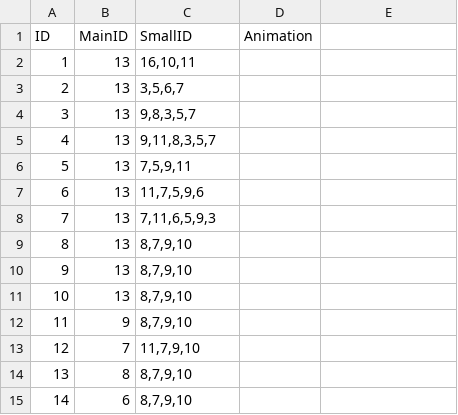
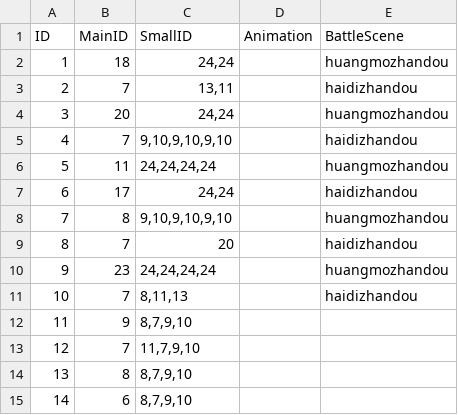
Before and after one commit to kevinnewkevin/xiyou, a CSV file: trunk/config/tables/Battle.csv, drawn as a sheet; only a part is shown; the diff names each change by its address in the sheet, - before the commit and + after, or states it on an @@ line.

```diff
--- a/trunk/config/tables/Battle.csv
+++ b/trunk/config/tables/Battle.csv
-E1: (empty)
+E1: BattleScene
-B2 (MainID): 13
+B2 (MainID): 18
-C2 (SmallID): 16,10,11
+C2 (SmallID): 24,24
-E2 (BattleScene): (empty)
+E2 (BattleScene): huangmozhandou
-B3 (MainID): 13
+B3 (MainID): 7
-C3 (SmallID): 3,5,6,7
+C3 (SmallID): 13,11
-E3 (BattleScene): (empty)
+E3 (BattleScene): haidizhandou
-B4 (MainID): 13
+B4 (MainID): 20
-C4 (SmallID): 9,8,3,5,7
+C4 (SmallID): 24,24
-E4 (BattleScene): (empty)
+E4 (BattleScene): huangmozhandou
-B5 (MainID): 13
+B5 (MainID): 7
-C5 (SmallID): 9,11,8,3,5,7
+C5 (SmallID): 9,10,9,10,9,10
-E5 (BattleScene): (empty)
+E5 (BattleScene): haidizhandou
-B6 (MainID): 13
+B6 (MainID): 11
-C6 (SmallID): 7,5,9,11
+C6 (SmallID): 24,24,24,24
-E6 (BattleScene): (empty)
+E6 (BattleScene): huangmozhandou
-B7 (MainID): 13
+B7 (MainID): 17
-C7 (SmallID): 11,7,5,9,6
+C7 (SmallID): 24,24
-E7 (BattleScene): (empty)
+E7 (BattleScene): haidizhandou
-B8 (MainID): 13
+B8 (MainID): 8
-C8 (SmallID): 7,11,6,5,9,3
+C8 (SmallID): 9,10,9,10,9,10
-E8 (BattleScene): (empty)
+E8 (BattleScene): huangmozhandou
-B9 (MainID): 13
+B9 (MainID): 7
-C9 (SmallID): 8,7,9,10
+C9 (SmallID): 20
-E9 (BattleScene): (empty)
+E9 (BattleScene): haidizhandou
-B10 (MainID): 13
+B10 (MainID): 23
-C10 (SmallID): 8,7,9,10
+C10 (SmallID): 24,24,24,24
-E10 (BattleScene): (empty)
+E10 (BattleScene): huangmozhandou
-B11 (MainID): 13
+B11 (MainID): 7
-C11 (SmallID): 8,7,9,10
+C11 (SmallID): 8,11,13
-E11 (BattleScene): (empty)
+E11 (BattleScene): haidizhandou
```
